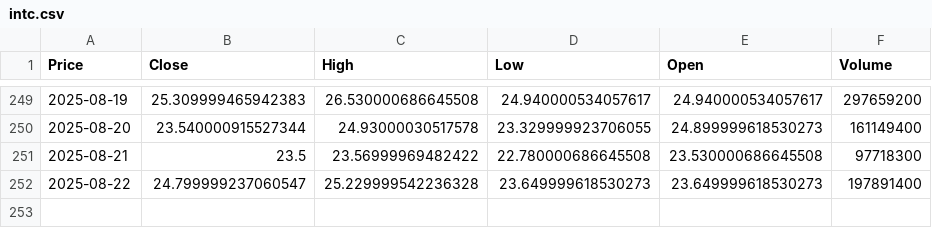
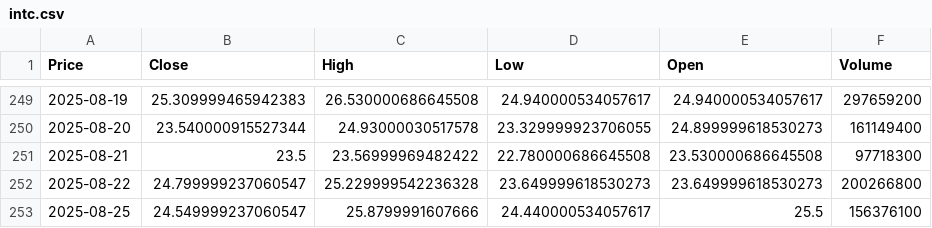
Before and after one commit to tonykihu/stock-ai, a CSV file: data/us/intc.csv, drawn as a sheet; only a part is shown, gaps mark what is left out; the diff names each change by its address in the sheet, - before the commit and + after, or states it on an @@ line.

```diff
--- a/data/us/intc.csv
+++ b/data/us/intc.csv
-F252 (Volume): 197891400
+F252 (Volume): 200266800
+row 253: 2025-08-25 | 24.549999237060547 | 25.8799991607666 | 24.440000534057617 | 25.5 | 156376100
```
Also changed, not shown: data/us/aapl.csv, data/us/msft.csv, 4 other files.
